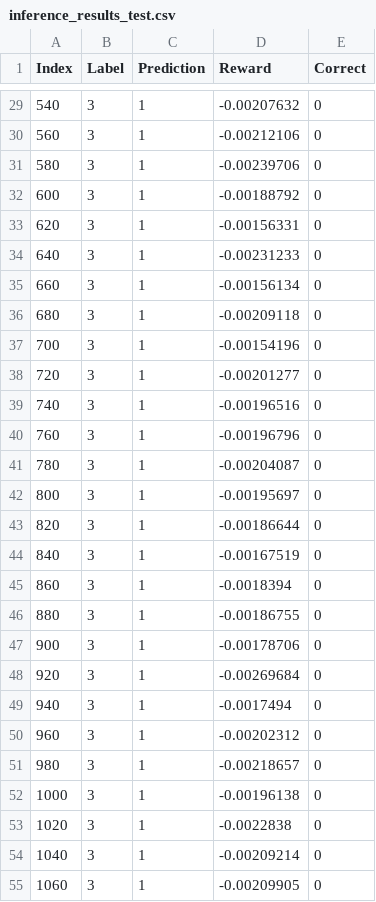
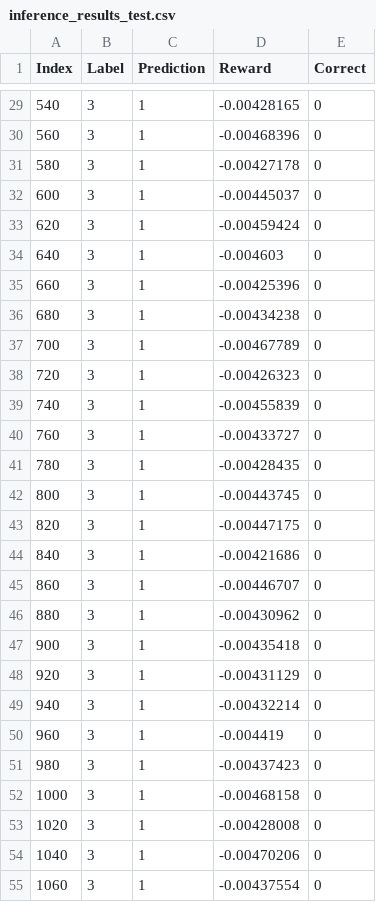
Before and after one commit to tsopeter/VM_NES_Training, a CSV file: inference_results_test.csv, drawn as a sheet; only a part is shown, gaps mark what is left out; the diff covers the shown part only.

```diff
--- a/inference_results_test.csv
+++ b/inference_results_test.csv
@@ -29,27 +29,27 @@ Index,Label,Prediction,Reward,Correct
-540,3,1,-0.00207632,0
-560,3,1,-0.00212106,0
-580,3,1,-0.00239706,0
-600,3,1,-0.00188792,0
-620,3,1,-0.00156331,0
-640,3,1,-0.00231233,0
-660,3,1,-0.00156134,0
-680,3,1,-0.00209118,0
-700,3,1,-0.00154196,0
-720,3,1,-0.00201277,0
-740,3,1,-0.00196516,0
-760,3,1,-0.00196796,0
-780,3,1,-0.00204087,0
-800,3,1,-0.00195697,0
-820,3,1,-0.00186644,0
-840,3,1,-0.00167519,0
-860,3,1,-0.0018394,0
-880,3,1,-0.00186755,0
-900,3,1,-0.00178706,0
-920,3,1,-0.00269684,0
-940,3,1,-0.0017494,0
-960,3,1,-0.00202312,0
-980,3,1,-0.00218657,0
-1000,3,1,-0.00196138,0
-1020,3,1,-0.0022838,0
-1040,3,1,-0.00209214,0
-1060,3,1,-0.00209905,0
+540,3,1,-0.00428165,0
+560,3,1,-0.00468396,0
+580,3,1,-0.00427178,0
+600,3,1,-0.00445037,0
+620,3,1,-0.00459424,0
+640,3,1,-0.004603,0
+660,3,1,-0.00425396,0
+680,3,1,-0.00434238,0
+700,3,1,-0.00467789,0
+720,3,1,-0.00426323,0
+740,3,1,-0.00455839,0
+760,3,1,-0.00433727,0
+780,3,1,-0.00428435,0
+800,3,1,-0.00443745,0
+820,3,1,-0.00447175,0
+840,3,1,-0.00421686,0
+860,3,1,-0.00446707,0
+880,3,1,-0.00430962,0
+900,3,1,-0.00435418,0
+920,3,1,-0.00431129,0
+940,3,1,-0.00432214,0
+960,3,1,-0.004419,0
+980,3,1,-0.00437423,0
+1000,3,1,-0.00468158,0
+1020,3,1,-0.00428008,0
+1040,3,1,-0.00470206,0
+1060,3,1,-0.00437554,0
```
Also changed, not shown: 73 edited cells elsewhere in this file, 6 other files.
